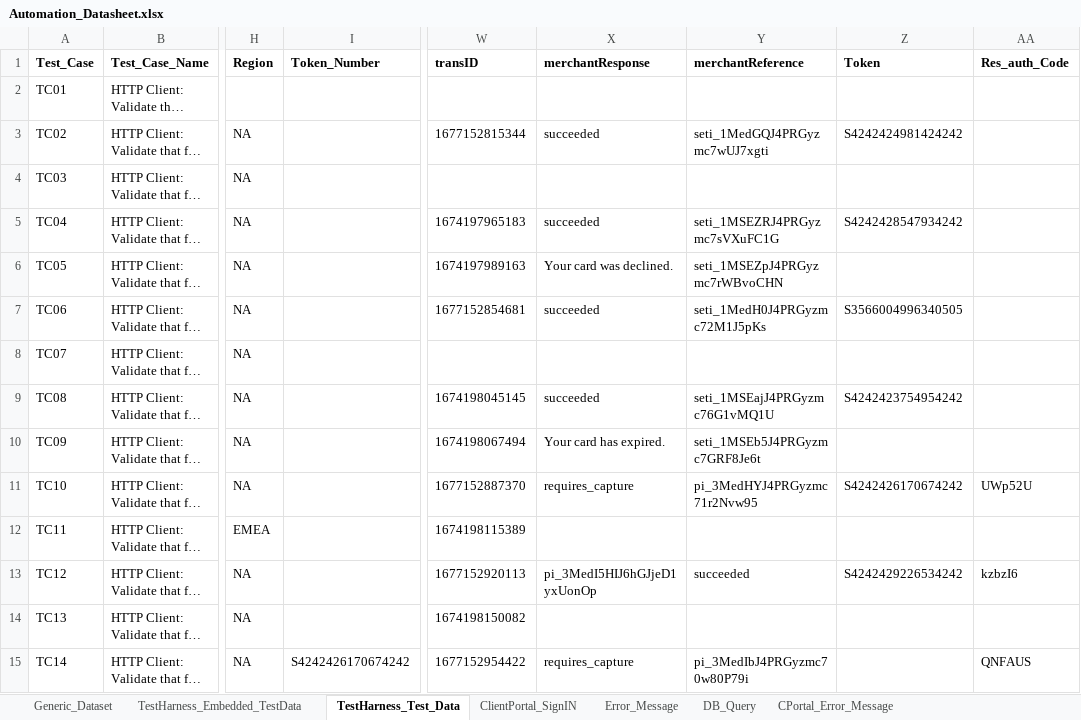
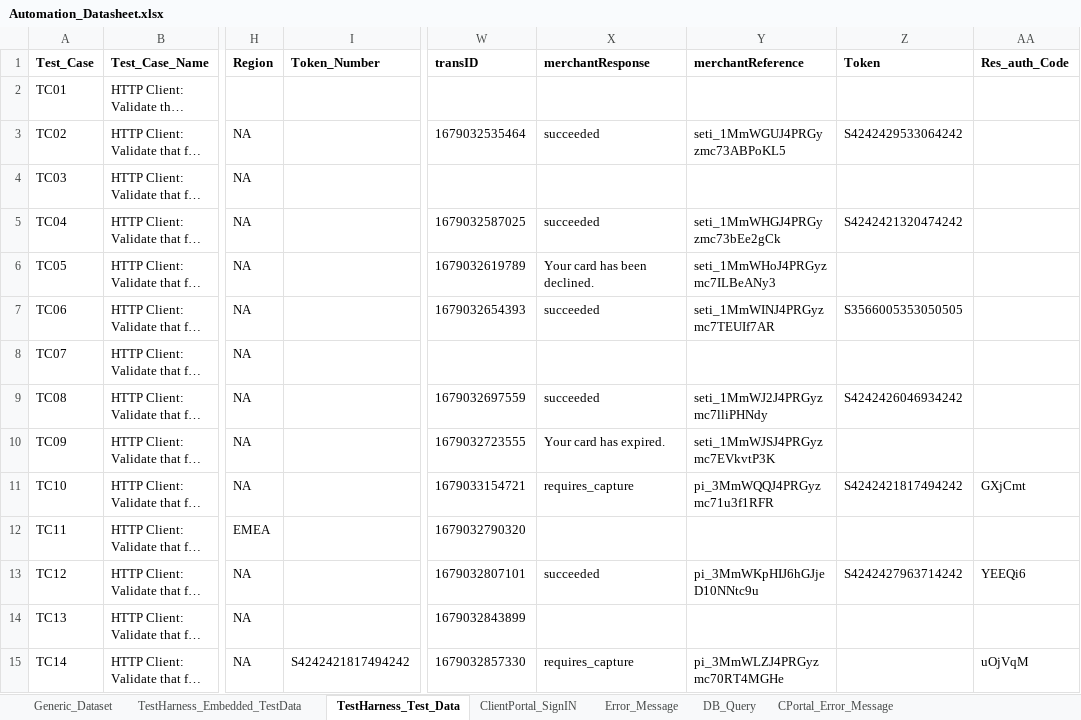
Before and after one commit to gsaha99/Ecommerce_QA, an Excel workbook: Test Data/Automation_Datasheet.xlsx, sheet TestHarness_Test_Data, drawn as a sheet; only a part is shown, gaps mark what is left out; long unchanged cells end in …; values as stored, in another font and other column widths than the file's, no borders; the diff covers the shown part only; the diff names each change by its address in the sheet, - before the commit and + after, or states it on an @@ line.

```diff
--- a/Test Data/Automation_Datasheet.xlsx (sheet TestHarness_Test_Data)
+++ b/Test Data/Automation_Datasheet.xlsx (sheet TestHarness_Test_Data)
-W3 (transID): 1677152815344
+W3 (transID): 1679032535464
-Y3 (merchantReference): seti_1MedGQJ4PRGyzmc7wUJ7xgti
+Y3 (merchantReference): seti_1MmWGUJ4PRGyzmc73ABPoKL5
-Z3 (Token): S4242424981424242
+Z3 (Token): S4242429533064242
-W5 (transID): 1674197965183
+W5 (transID): 1679032587025
-Y5 (merchantReference): seti_1MSEZRJ4PRGyzmc7sVXuFC1G
+Y5 (merchantReference): seti_1MmWHGJ4PRGyzmc73bEe2gCk
-Z5 (Token): S4242428547934242
+Z5 (Token): S4242421320474242
-W6 (transID): 1674197989163
+W6 (transID): 1679032619789
-X6 (merchantResponse): Your card was declined.
+X6 (merchantResponse): Your card has been declined.
-Y6 (merchantReference): seti_1MSEZpJ4PRGyzmc7rWBvoCHN
+Y6 (merchantReference): seti_1MmWHoJ4PRGyzmc7ILBeANy3
-W7 (transID): 1677152854681
+W7 (transID): 1679032654393
-Y7 (merchantReference): seti_1MedH0J4PRGyzmc72M1J5pKs
+Y7 (merchantReference): seti_1MmWINJ4PRGyzmc7TEUIf7AR
-Z7 (Token): S3566004996340505
+Z7 (Token): S3566005353050505
-W9 (transID): 1674198045145
+W9 (transID): 1679032697559
-Y9 (merchantReference): seti_1MSEajJ4PRGyzmc76G1vMQ1U
+Y9 (merchantReference): seti_1MmWJ2J4PRGyzmc7lliPHNdy
-Z9 (Token): S4242423754954242
+Z9 (Token): S4242426046934242
-W10 (transID): 1674198067494
+W10 (transID): 1679032723555
-Y10 (merchantReference): seti_1MSEb5J4PRGyzmc7GRF8Je6t
+Y10 (merchantReference): seti_1MmWJSJ4PRGyzmc7EVkvtP3K
-W11 (transID): 1677152887370
+W11 (transID): 1679033154721
-Y11 (merchantReference): pi_3MedHYJ4PRGyzmc71r2Nvw95
+Y11 (merchantReference): pi_3MmWQQJ4PRGyzmc71u3f1RFR
-Z11 (Token): S4242426170674242
+Z11 (Token): S4242421817494242
-AA11 (Res_auth_Code): UWp52U
+AA11 (Res_auth_Code): GXjCmt
-W12 (transID): 1674198115389
+W12 (transID): 1679032790320
-W13 (transID): 1677152920113
+W13 (transID): 1679032807101
-X13 (merchantResponse): pi_3MedI5HIJ6hGJjeD1yxUonOp
+X13 (merchantResponse): succeeded
-Y13 (merchantReference): succeeded
+Y13 (merchantReference): pi_3MmWKpHIJ6hGJjeD10NNtc9u
-Z13 (Token): S4242429226534242
+Z13 (Token): S4242427963714242
-AA13 (Res_auth_Code): kzbzI6
+AA13 (Res_auth_Code): YEEQi6
-W14 (transID): 1674198150082
+W14 (transID): 1679032843899
-I15 (Token_Number): S4242426170674242
+I15 (Token_Number): S4242421817494242
-W15 (transID): 1677152954422
+W15 (transID): 1679032857330
-Y15 (merchantReference): pi_3MedIbJ4PRGyzmc70w80P79i
+Y15 (merchantReference): pi_3MmWLZJ4PRGyzmc70RT4MGHe
-AA15 (Res_auth_Code): QNFAUS
+AA15 (Res_auth_Code): uOjVqM
```
Also changed, not shown: 74 edited cells elsewhere in this sheet, sheet TestHarness_Embedded_TestData, 15 other files.
